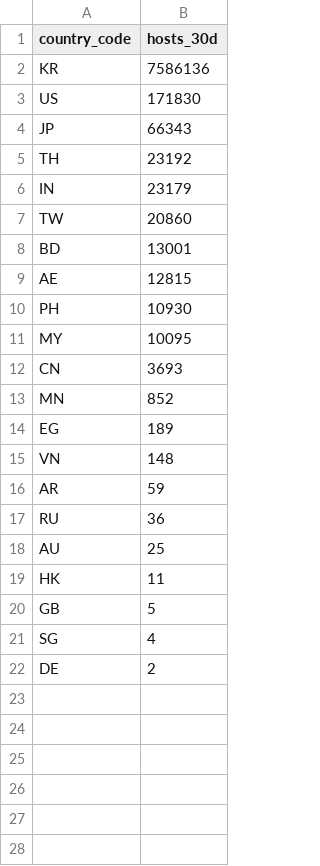
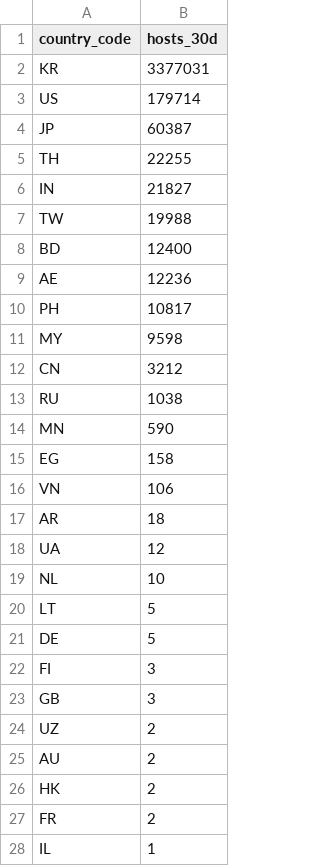
Before and after one commit to ScanSearch/internet-exposure-index, a CSV file: by-country.csv, drawn as a sheet; only a part is shown; the diff covers the shown part only.

Commit message:
data: refresh 2026-10-19

```diff
--- a/by-country.csv
+++ b/by-country.csv
@@ -1,22 +1,28 @@
 country_code,hosts_30d
-KR,7586136
-US,171830
-JP,66343
-TH,23192
-IN,23179
-TW,20860
-BD,13001
-AE,12815
-PH,10930
-MY,10095
-CN,3693
-MN,852
-EG,189
-VN,148
-AR,59
-RU,36
-AU,25
-HK,11
-GB,5
-SG,4
-DE,2
+KR,3377031
+US,179714
+JP,60387
+TH,22255
+IN,21827
+TW,19988
+BD,12400
+AE,12236
+PH,10817
+MY,9598
+CN,3212
+RU,1038
+MN,590
+EG,158
+VN,106
+AR,18
+UA,12
+NL,10
+LT,5
+DE,5
+FI,3
+GB,3
+UZ,2
+AU,2
+HK,2
+FR,2
+IL,1
```
Also changed, not shown: 3 added rows elsewhere in this file, exposed-services.csv, history.csv, 6 other files.
